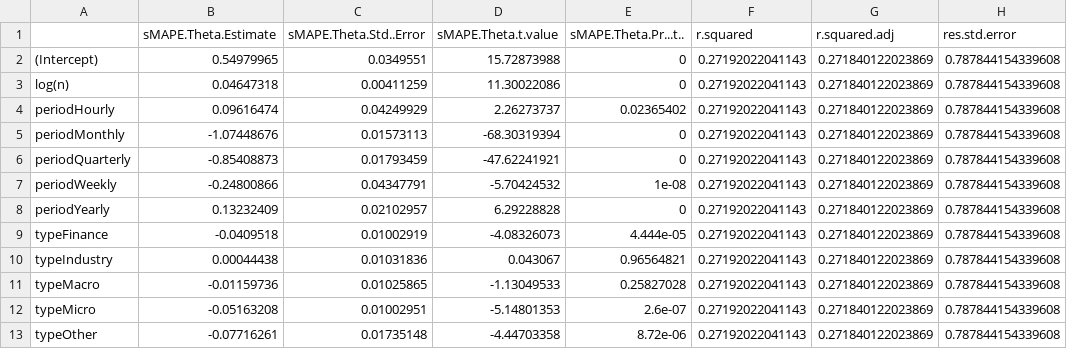
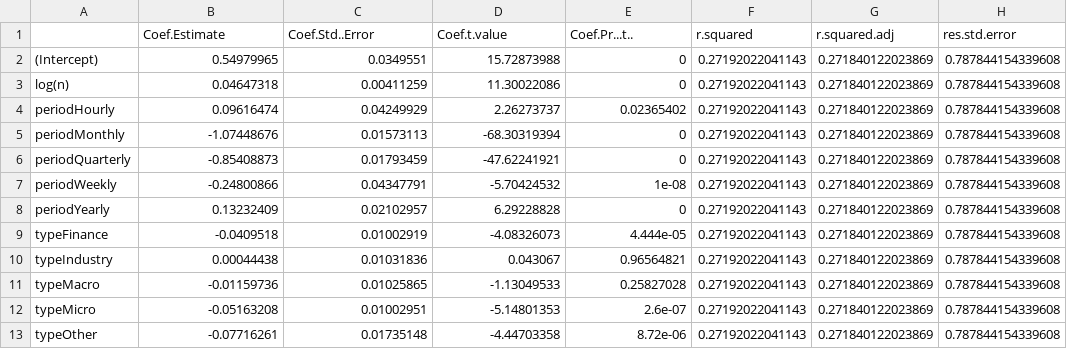
Before and after one commit to tm1611/M4-Statistical-Methods, a CSV file: results/Reg_benchmarks8/MASE_Comb.csv, drawn as a sheet; only a part is shown; the diff names each change by its address in the sheet, - before the commit and + after, or states it on an @@ line.

Commit message:
Update readme, rename notebooks, updating regression results, slight changes to folder structure

```diff
--- a/results/Reg_benchmarks8/MASE_Comb.csv
+++ b/results/Reg_benchmarks8/MASE_Comb.csv
-B1: sMAPE.Theta.Estimate
+B1: Coef.Estimate
-C1: sMAPE.Theta.Std..Error
+C1: Coef.Std..Error
-D1: sMAPE.Theta.t.value
+D1: Coef.t.value
-E1: sMAPE.Theta.Pr...t..
+E1: Coef.Pr...t..
```
Also changed, not shown: results/Reg_benchmarks8/MASE_Theta.csv, results/Reg_benchmarks8/sMAPE_Comb.csv, 13 other files.
